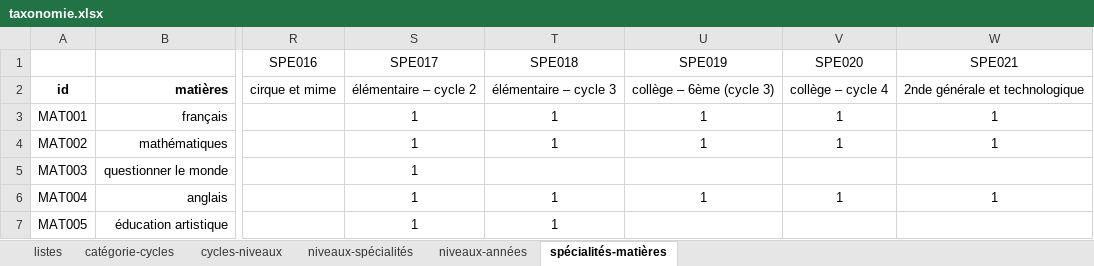
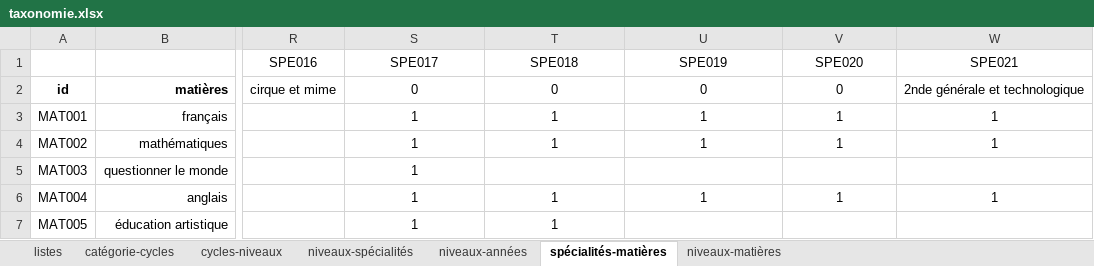
Before and after one commit to tokophobe/Fiches, an Excel workbook: data/taxonomie.xlsx, sheet spécialités-matières, drawn as a sheet; only a part is shown, gaps mark what is left out; values as stored, in another font and other column widths than the file's, no borders; the diff names each change by its address in the sheet, - before the commit and + after, or states it on an @@ line.

```diff
--- a/data/taxonomie.xlsx (sheet spécialités-matières)
+++ b/data/taxonomie.xlsx (sheet spécialités-matières)
+sheet tab: niveaux-matières
-S2 (SPE017): élémentaire – cycle 2
+S2 (SPE017): 0
-T2 (SPE018): élémentaire – cycle 3
+T2 (SPE018): 0
-U2 (SPE019): collège – 6ème (cycle 3)
+U2 (SPE019): 0
-V2 (SPE020): collège – cycle 4
+V2 (SPE020): 0
```
Also changed, not shown: sheet niveaux-spécialités, sheet listes, 5 other files.
